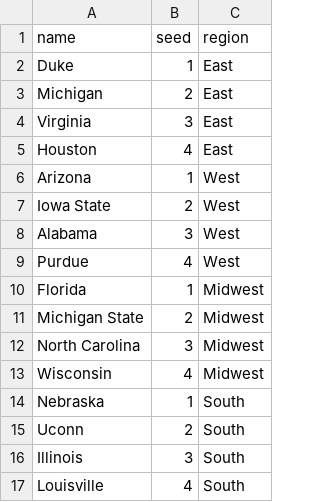
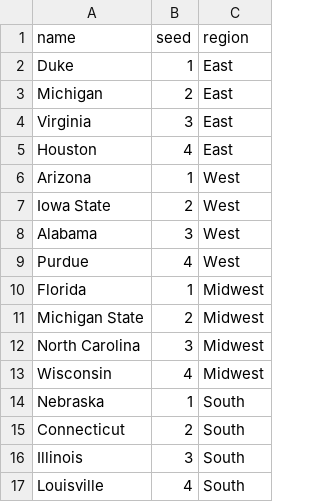
Before and after one commit to benvneal88/march-madness-fantasy-manager, a CSV file: app/models/seeds/2026_seeds.csv, drawn as a sheet.

Commit message:
fix uconn

```diff
--- a/app/models/seeds/2026_seeds.csv
+++ b/app/models/seeds/2026_seeds.csv
@@ -14,3 +14,3 @@ Wisconsin,4,Midwest
 Nebraska,1,South
-Uconn,2,South
+Connecticut,2,South
 Illinois,3,South
```
